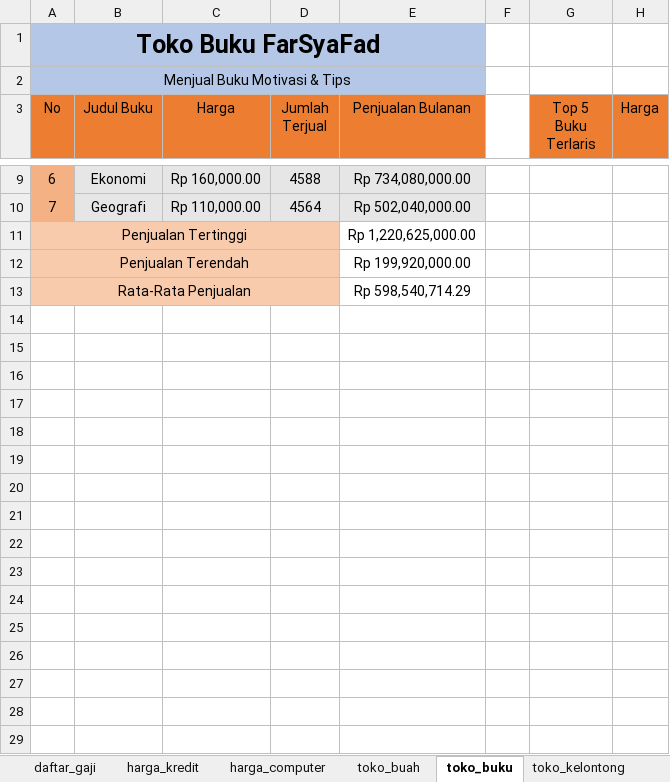
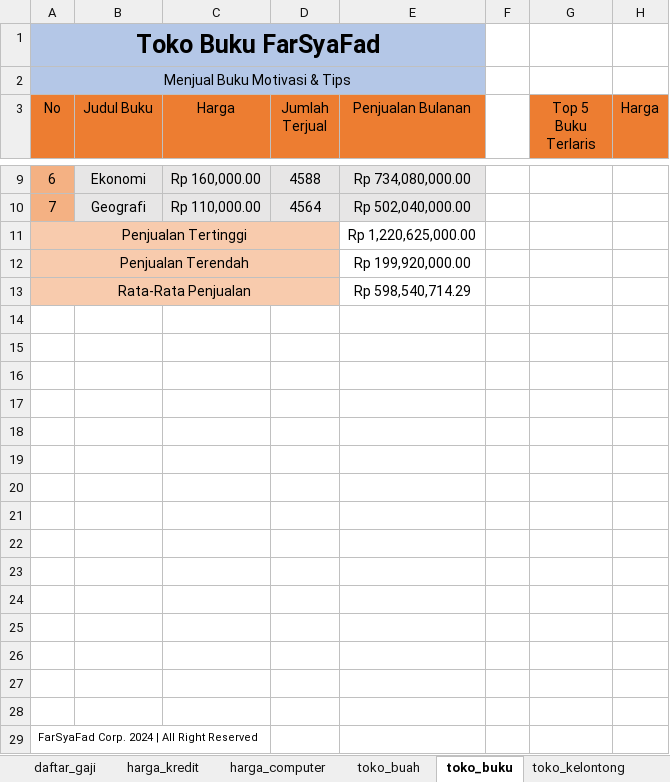
Before and after one commit to farsyafad12/tugas-excel-uprak-10, an Excel workbook: tugas_excel.xlsx, sheet toko_buku, drawn as a sheet; only a part is shown, gaps mark what is left out; values as stored, in another font and other column widths than the file's, no borders; charts and pictures not drawn; the diff names each change by its address in the sheet, - before the commit and + after, or states it on an @@ line.

```diff
--- a/tugas_excel.xlsx (sheet toko_buku)
+++ b/tugas_excel.xlsx (sheet toko_buku)
+row 14: (empty)
+row 15: (empty)
+row 16: (empty)
+row 17: (empty)
+row 18: (empty)
+row 19: (empty)
+row 20: (empty)
+row 21: (empty)
+row 22: (empty)
+row 23: (empty)
+row 24: (empty)
+row 25: (empty)
+row 26: (empty)
+row 27: (empty)
+row 28: (empty)
+row 29: FarSyaFad Corp. 2024 | All Right Reserved
```
Also changed, not shown: sheet daftar_gaji, sheet toko_kelontong, sheet toko_buah, 7 other files.
